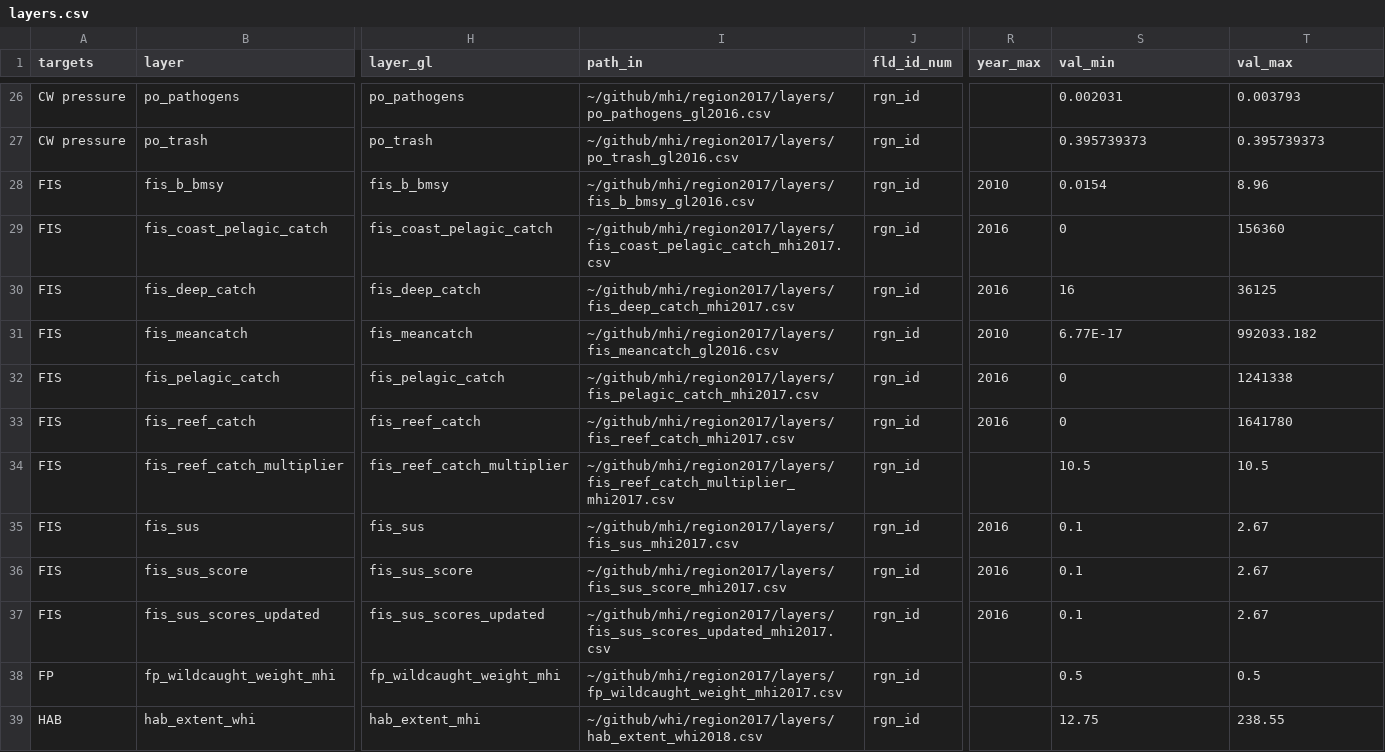
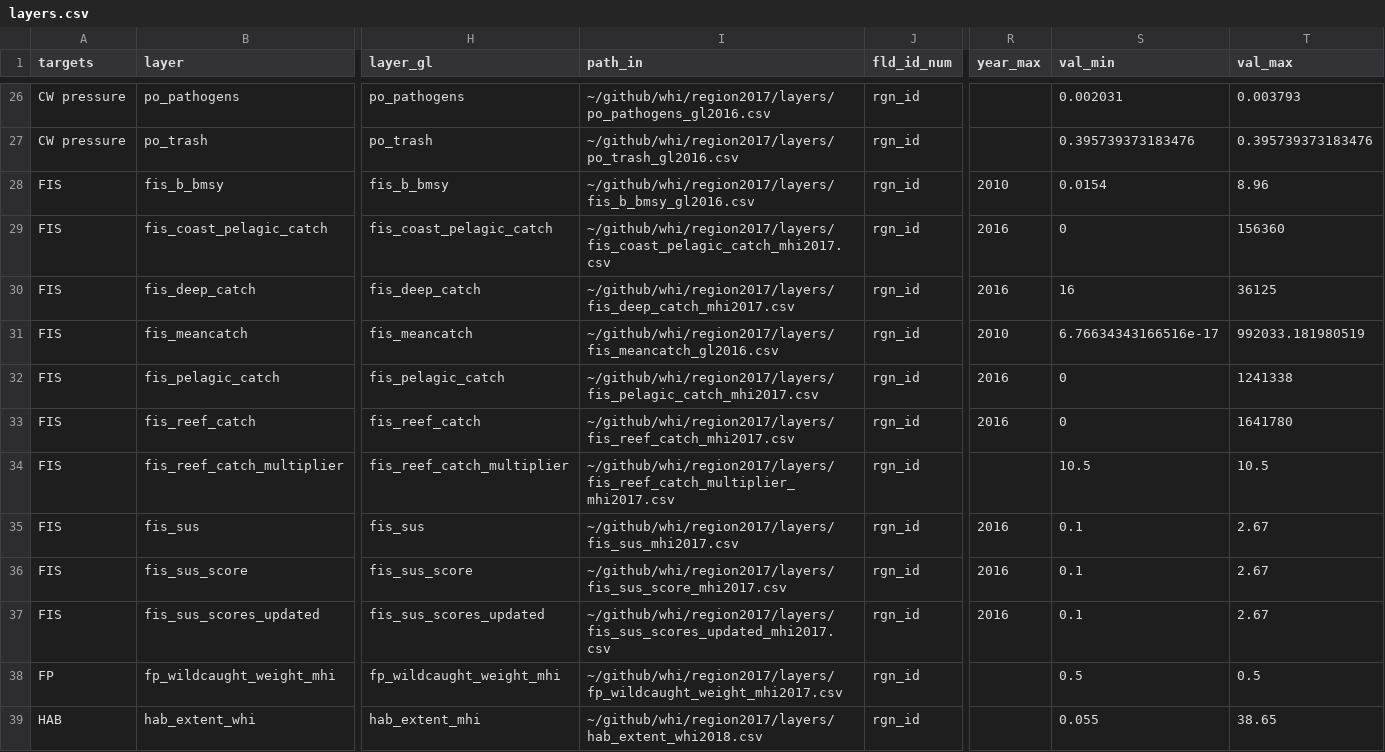
Before and after one commit to OHI-Science/whi, a CSV file: region2017/layers.csv, drawn as a sheet; only a part is shown, gaps mark what is left out; the diff covers the shown part only; the diff names each change by its address in the sheet, - before the commit and + after, or states it on an @@ line.

```diff
--- a/region2017/layers.csv
+++ b/region2017/layers.csv
-I26 (path_in): ~/github/mhi/region2017/layers/po_pathogens_gl2016.csv
+I26 (path_in): ~/github/whi/region2017/layers/po_pathogens_gl2016.csv
-I27 (path_in): ~/github/mhi/region2017/layers/po_trash_gl2016.csv
+I27 (path_in): ~/github/whi/region2017/layers/po_trash_gl2016.csv
-S27 (val_min): 0.395739373
+S27 (val_min): 0.395739373183476
-T27 (val_max): 0.395739373
+T27 (val_max): 0.395739373183476
-I28 (path_in): ~/github/mhi/region2017/layers/fis_b_bmsy_gl2016.csv
+I28 (path_in): ~/github/whi/region2017/layers/fis_b_bmsy_gl2016.csv
-I29 (path_in): ~/github/mhi/region2017/layers/fis_coast_pelagic_catch_mhi2017.csv
+I29 (path_in): ~/github/whi/region2017/layers/fis_coast_pelagic_catch_mhi2017.csv
-I30 (path_in): ~/github/mhi/region2017/layers/fis_deep_catch_mhi2017.csv
+I30 (path_in): ~/github/whi/region2017/layers/fis_deep_catch_mhi2017.csv
-I31 (path_in): ~/github/mhi/region2017/layers/fis_meancatch_gl2016.csv
+I31 (path_in): ~/github/whi/region2017/layers/fis_meancatch_gl2016.csv
-S31 (val_min): 6.77E-17
+S31 (val_min): 6.76634343166516e-17
-T31 (val_max): 992033.182
+T31 (val_max): 992033.181980519
-I32 (path_in): ~/github/mhi/region2017/layers/fis_pelagic_catch_mhi2017.csv
+I32 (path_in): ~/github/whi/region2017/layers/fis_pelagic_catch_mhi2017.csv
-I33 (path_in): ~/github/mhi/region2017/layers/fis_reef_catch_mhi2017.csv
+I33 (path_in): ~/github/whi/region2017/layers/fis_reef_catch_mhi2017.csv
-I34 (path_in): ~/github/mhi/region2017/layers/fis_reef_catch_multiplier_mhi2017.csv
+I34 (path_in): ~/github/whi/region2017/layers/fis_reef_catch_multiplier_mhi2017.csv
-I35 (path_in): ~/github/mhi/region2017/layers/fis_sus_mhi2017.csv
+I35 (path_in): ~/github/whi/region2017/layers/fis_sus_mhi2017.csv
-I36 (path_in): ~/github/mhi/region2017/layers/fis_sus_score_mhi2017.csv
+I36 (path_in): ~/github/whi/region2017/layers/fis_sus_score_mhi2017.csv
-I37 (path_in): ~/github/mhi/region2017/layers/fis_sus_scores_updated_mhi2017.csv
+I37 (path_in): ~/github/whi/region2017/layers/fis_sus_scores_updated_mhi2017.csv
-I38 (path_in): ~/github/mhi/region2017/layers/fp_wildcaught_weight_mhi2017.csv
+I38 (path_in): ~/github/whi/region2017/layers/fp_wildcaught_weight_mhi2017.csv
-S39 (val_min): 12.75
+S39 (val_min): 0.055
-T39 (val_max): 238.55
+T39 (val_max): 38.65
```
Also changed, not shown: 140 edited cells elsewhere in this file, region2017/scores.csv, region2017/temp/referencePoints.csv, 9 other files.
